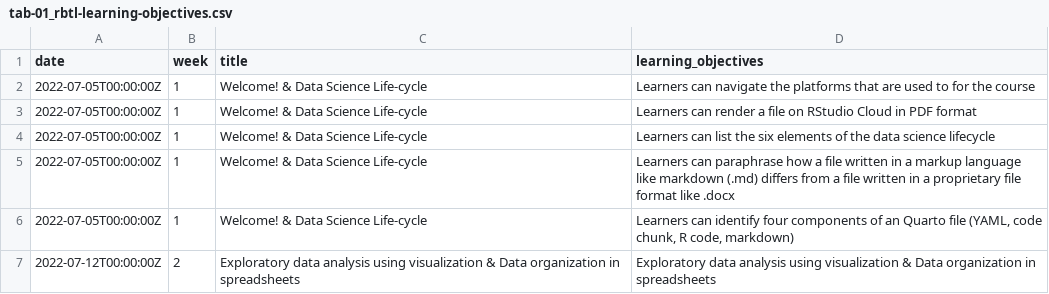
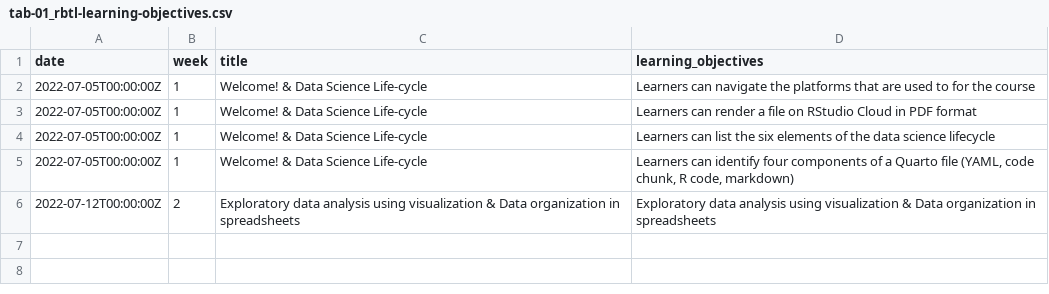
Before and after one commit to rbtl-fs25/website, a CSV file: data/tab-01_rbtl-learning-objectives.csv, drawn as a sheet.

Commit message:
Update learning objectives

```diff
--- a/data/tab-01_rbtl-learning-objectives.csv
+++ b/data/tab-01_rbtl-learning-objectives.csv
@@ -4,4 +4,3 @@ date,week,title,learning_objectives
 2022-07-05T00:00:00Z,1,Welcome! & Data Science Life-cycle,Learners can list the six elements of the data science lifecycle
-2022-07-05T00:00:00Z,1,Welcome! & Data Science Life-cycle,Learners can paraphrase how a file written in a markup language like markdown (.md) differs from a file written in a proprietary file format like .docx
-2022-07-05T00:00:00Z,1,Welcome! & Data Science Life-cycle,"Learners can identify four components of an Quarto file (YAML, code chunk, R code, markdown)"
+2022-07-05T00:00:00Z,1,Welcome! & Data Science Life-cycle,"Learners can identify four components of a Quarto file (YAML, code chunk, R code, markdown)"
 2022-07-12T00:00:00Z,2,Exploratory data analysis using visualization & Data organization in spreadsheets,Exploratory data analysis using visualization & Data organization in spreadsheets
```
